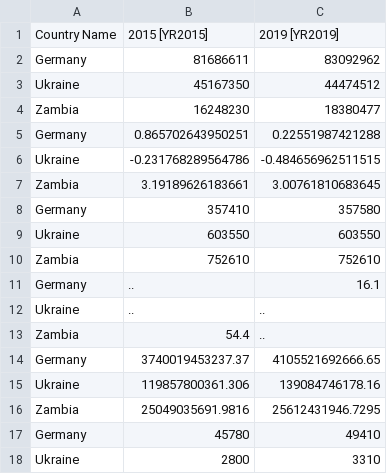
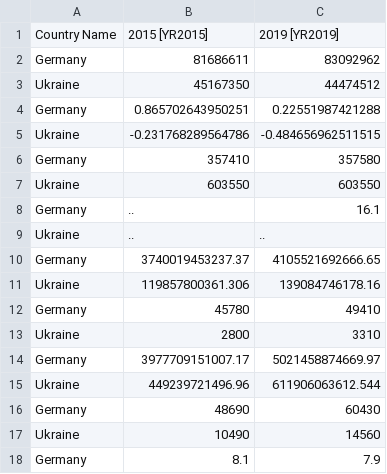
Before and after one commit to Denial-Derman/Python_LabRab_KH-37-4, a CSV file: LabRab11/search_results.csv, drawn as a sheet; only a part is shown; the shorter side is filled out with more unchanged rows; the diff covers the shown part only.

```diff
--- a/LabRab11/search_results.csv
+++ b/LabRab11/search_results.csv
@@ -3,15 +3,10 @@ Germany,81686611,83092962
 Ukraine,45167350,44474512
-Zambia,16248230,18380477
 Germany,0.865702643950251,0.22551987421288
 Ukraine,-0.231768289564786,-0.484656962511515
-Zambia,3.19189626183661,3.00761810683645
 Germany,357410,357580
 Ukraine,603550,603550
-Zambia,752610,752610
 Germany,..,16.1
 Ukraine,..,..
-Zambia,54.4,..
 Germany,3740019453237.37,4105521692666.65
 Ukraine,119857800361.306,139084746178.16
-Zambia,25049035691.9816,25612431946.7295
 Germany,45780,49410
```
Also changed, not shown: 45 removed rows elsewhere in this file, 1 other file.
